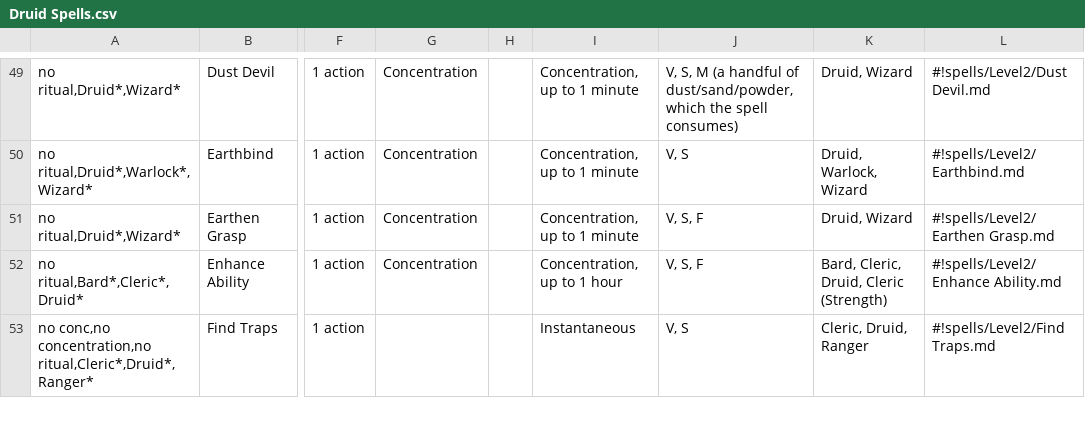
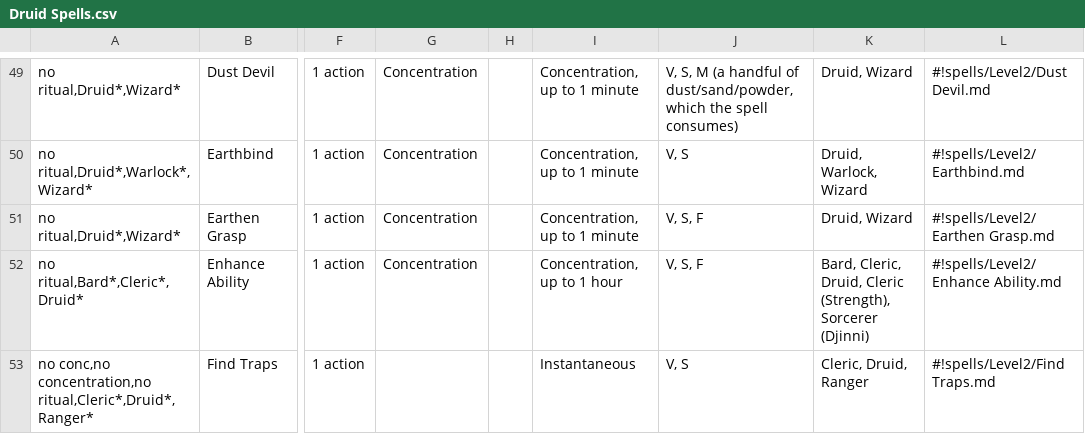
Before and after one commit to LadyAelita/5e-n1300, a CSV file: en_US/indices/Druid Spells.csv, drawn as a sheet; only a part is shown, gaps mark what is left out; the diff covers the shown part only; the diff names each change by its address in the sheet, - before the commit and + after, or states it on an @@ line.

```diff
--- a/en_US/indices/Druid Spells.csv
+++ b/en_US/indices/Druid Spells.csv
-K52: …Druid, Cleric (Strength)
+K52: …Druid, Cleric (Strength), Sorcerer (Djinni)
```
Also changed, not shown: 9 edited cells elsewhere in this file, en_US/indices/Cleric Spells.csv, en_US/indices/Paladin Spells.csv, 23 other files.
